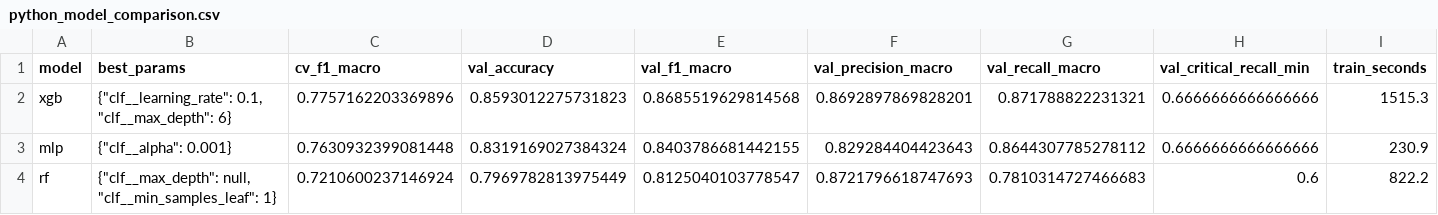
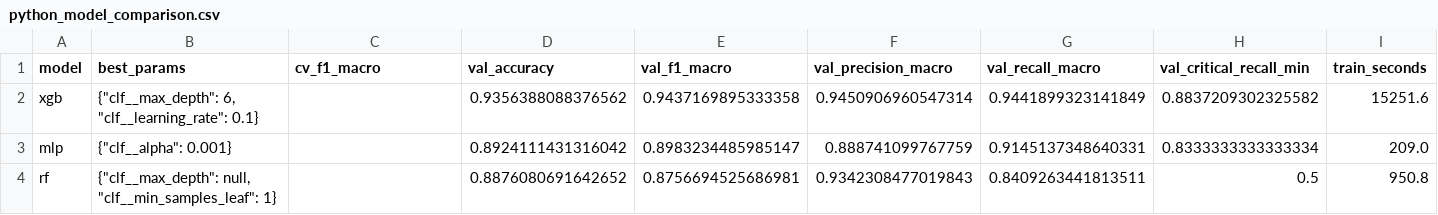
Before and after one commit to Zainab-Al-Mansoor/SonicSentinel-AI, a CSV file: reports/python_model_comparison.csv, drawn as a sheet.

```diff
--- a/reports/python_model_comparison.csv
+++ b/reports/python_model_comparison.csv
@@ -1,4 +1,4 @@
 model,best_params,cv_f1_macro,val_accuracy,val_f1_macro,val_precision_macro,val_recall_macro,val_critical_recall_min,train_seconds
-xgb,"{""clf__learning_rate"": 0.1, ""clf__max_depth"": 6}",0.7757162203369896,0.8593012275731823,0.8685519629814568,0.8692897869828201,0.871788822231321,0.6666666666666666,1515.3
-mlp,"{""clf__alpha"": 0.001}",0.7630932399081448,0.8319169027384324,0.8403786681442155,0.829284404423643,0.8644307785278112,0.6666666666666666,230.9
-rf,"{""clf__max_depth"": null, ""clf__min_samples_leaf"": 1}",0.7210600237146924,0.7969782813975449,0.8125040103778547,0.8721796618747693,0.7810314727466683,0.6,822.2
+xgb,"{""clf__max_depth"": 6, ""clf__learning_rate"": 0.1}",,0.9356388088376562,0.9437169895333358,0.9450906960547314,0.9441899323141849,0.8837209302325582,15251.6
+mlp,"{""clf__alpha"": 0.001}",,0.8924111431316042,0.8983234485985147,0.888741099767759,0.9145137348640331,0.8333333333333334,209.0
+rf,"{""clf__max_depth"": null, ""clf__min_samples_leaf"": 1}",,0.8876080691642652,0.8756694525686981,0.9342308477019843,0.8409263441813511,0.5,950.8
```
Also changed, not shown: reports/lookalike_pairs.csv, reports/noise_robustness.csv, 27 other files.
